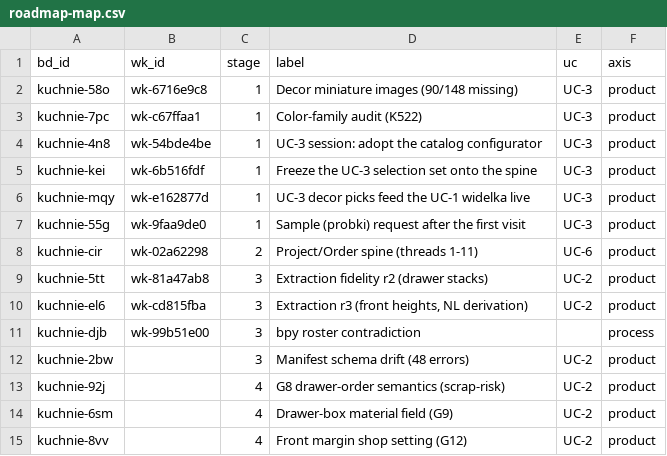
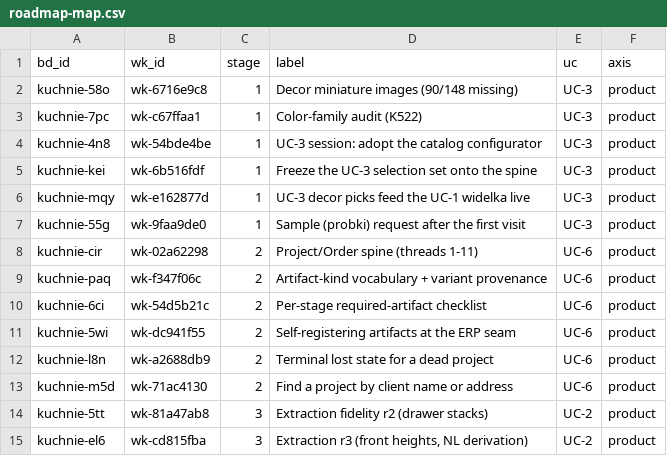
Before and after one commit to m1981/kuchnie, a CSV file: docs/roadmap-map.csv, drawn as a sheet; only a part is shown; the shorter side is filled out with more unchanged rows; the diff names each change by its address in the sheet, - before the commit and + after, or states it on an @@ line.

```diff
--- a/docs/roadmap-map.csv
+++ b/docs/roadmap-map.csv
+row 9: kuchnie-paq | wk-f347f06c | 2 | Artifact-kind vocabulary + variant provenance | UC-6 | product
+row 10: kuchnie-6ci | wk-54d5b21c | 2 | Per-stage required-artifact checklist | UC-6 | product
+row 11: kuchnie-5wi | wk-dc941f55 | 2 | Self-registering artifacts at the ERP seam | UC-6 | product
+row 12: kuchnie-l8n | wk-a2688db9 | 2 | Terminal lost state for a dead project | UC-6 | product
+row 13: kuchnie-m5d | wk-71ac4130 | 2 | Find a project by client name or address | UC-6 | product
```
Also changed, not shown: 3 other files.
